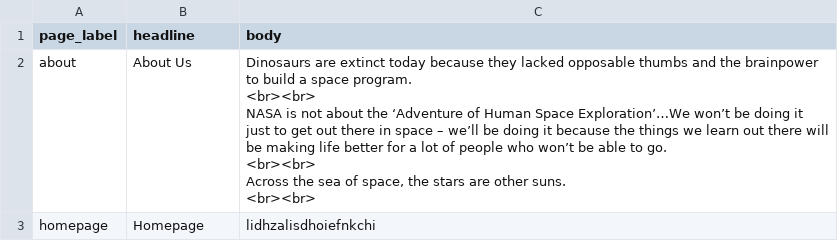
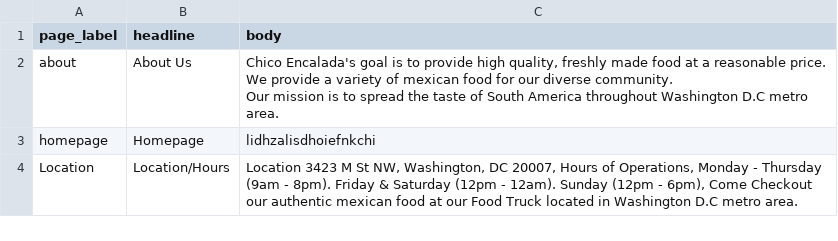
Before and after one commit to alisonmurat/Chico_FoodTruckProject, a CSV file: database/csv/pages.csv, drawn as a sheet.

Commit message:
Change on CVS name

```diff
--- a/database/csv/pages.csv
+++ b/database/csv/pages.csv
@@ -1,8 +1,6 @@
 page_label,headline,body
-about,About Us,"Dinosaurs are extinct today because they lacked opposable thumbs and the brainpower to build a space program.
-<br><br>
-NASA is not about the ‘Adventure of Human Space Exploration’…We won’t be doing it just to get out there in space – we’ll be doing it because the things we learn out there will be making life better for a lot of people who won’t be able to go.
-<br><br>
-Across the sea of space, the stars are other suns.
-<br><br>"
+about,About Us,"Chico Encalada's goal is to provide high quality, freshly made food at a reasonable price.
+We provide a variety of mexican food for our diverse community.
+Our mission is to spread the taste of South America throughout Washington D.C metro area."
 homepage,Homepage,lidhzalisdhoiefnkchi
+Location,Location/Hours,"Location 3423 M St NW, Washington, DC 20007, Hours of Operations, Monday - Thursday (9am - 8pm). Friday & Saturday (12pm - 12am). Sunday (12pm - 6pm), Come Checkout our authentic mexican food at our Food Truck located in Washington D.C metro area."
```
